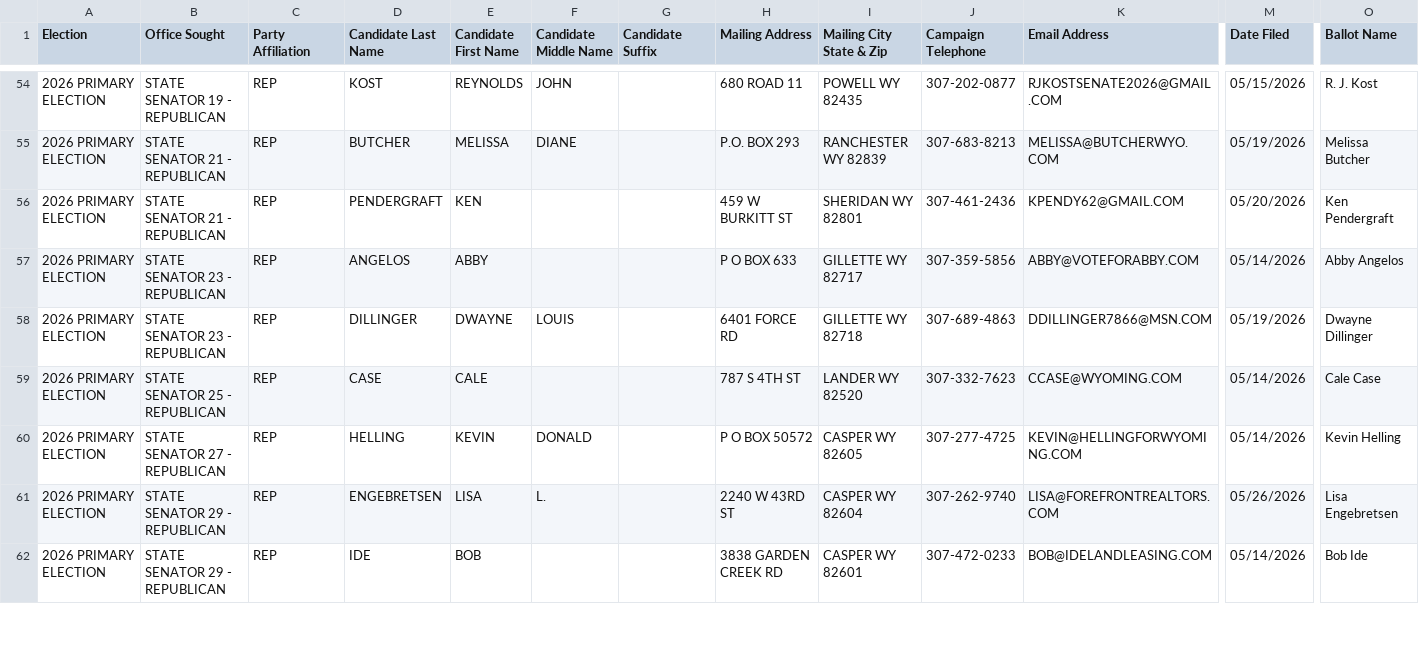
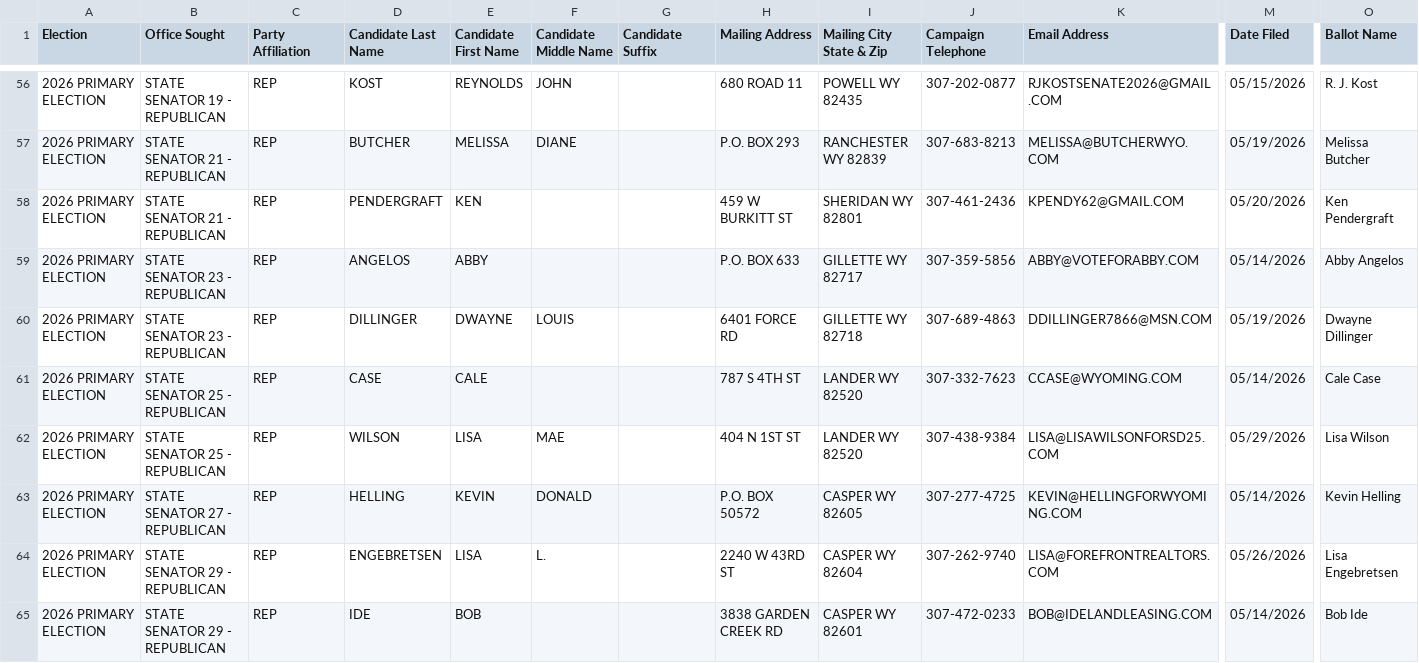
Before and after one commit to yincrash/wy_election_roster, a CSV file: 2026_WY_Primary_Election_Candidates.csv, drawn as a sheet; only a part is shown, gaps mark what is left out; addresses are those after the commit; rows hold the shown columns only; the diff covers the shown part only; the diff names each change by its address in the sheet, - before the commit and + after, or states it on an @@ line.

```diff
--- a/2026_WY_Primary_Election_Candidates.csv
+++ b/2026_WY_Primary_Election_Candidates.csv
-H59 (Mailing Address): P O BOX 633
+H59 (Mailing Address): P.O. BOX 633
+row 62: 2026 PRIMARY ELECTION | STATE SENATOR 25 - REPUBLICAN | REP | WILSON | LISA | MAE |  | 404 N 1ST ST | LANDER WY 82520 | 307-438-9384 | LISA@LISAWILSONFORSD25.COM | 05/29/2026 | Lisa Wilson
-H63 (Mailing Address): P O BOX 50572
+H63 (Mailing Address): P.O. BOX 50572
```
Also changed, not shown: 7 added rows and 32 edited cells elsewhere in this file, 1 other file.
